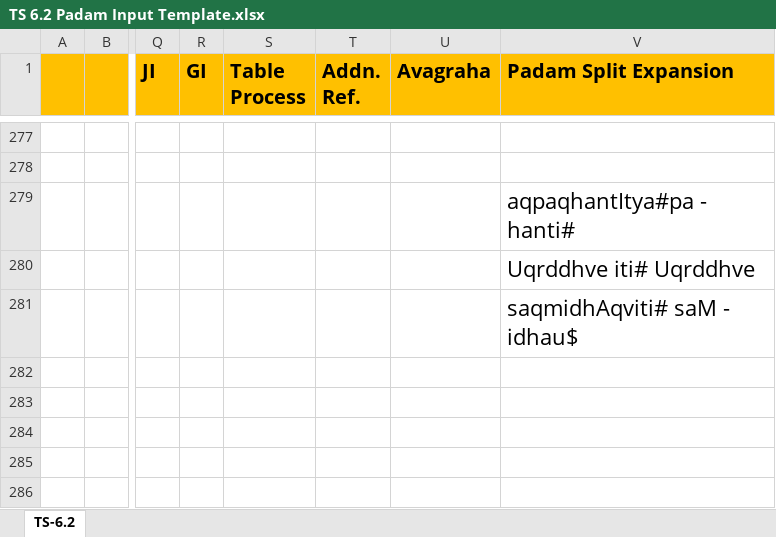
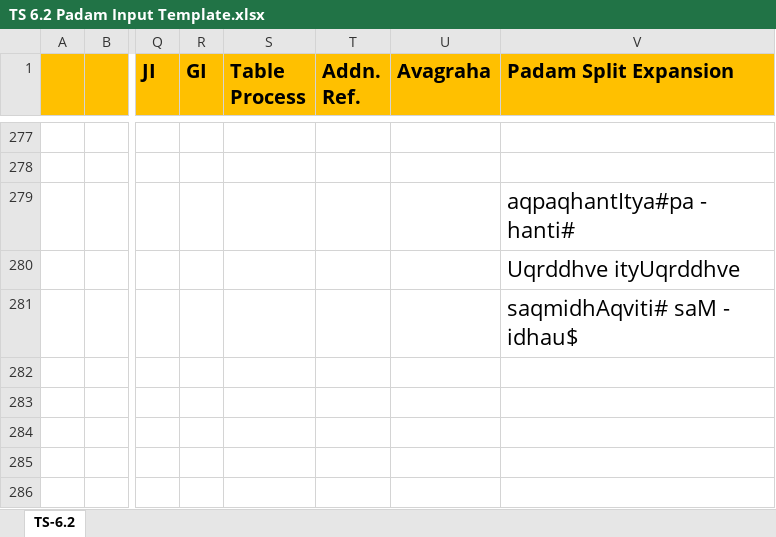
Before and after one commit to KYVeda/texts, an Excel workbook: TS Jatai Working/Padam Input Templates/TS 6.2 Padam Input Template.xlsx, sheet TS-6.2, drawn as a sheet; only a part is shown, gaps mark what is left out; values as stored, in another font and other column widths than the file's, no borders; the diff names each change by its address in the sheet, - before the commit and + after, or states it on an @@ line.

```diff
--- a/TS Jatai Working/Padam Input Templates/TS 6.2 Padam Input Template.xlsx (sheet TS-6.2)
+++ b/TS Jatai Working/Padam Input Templates/TS 6.2 Padam Input Template.xlsx (sheet TS-6.2)
-V280 (Padam Split Expansion): Uqrddhve iti# Uqrddhve
+V280 (Padam Split Expansion): Uqrddhve ityUqrddhve
```
Also changed, not shown: TS Jatai Working/Padam Input Templates/TS 3.1 Padam Input Template.xlsx, TS Jatai Working/Padam Input Templates/TS 3.2 Padam Input Template.xlsx, 9 other files.
